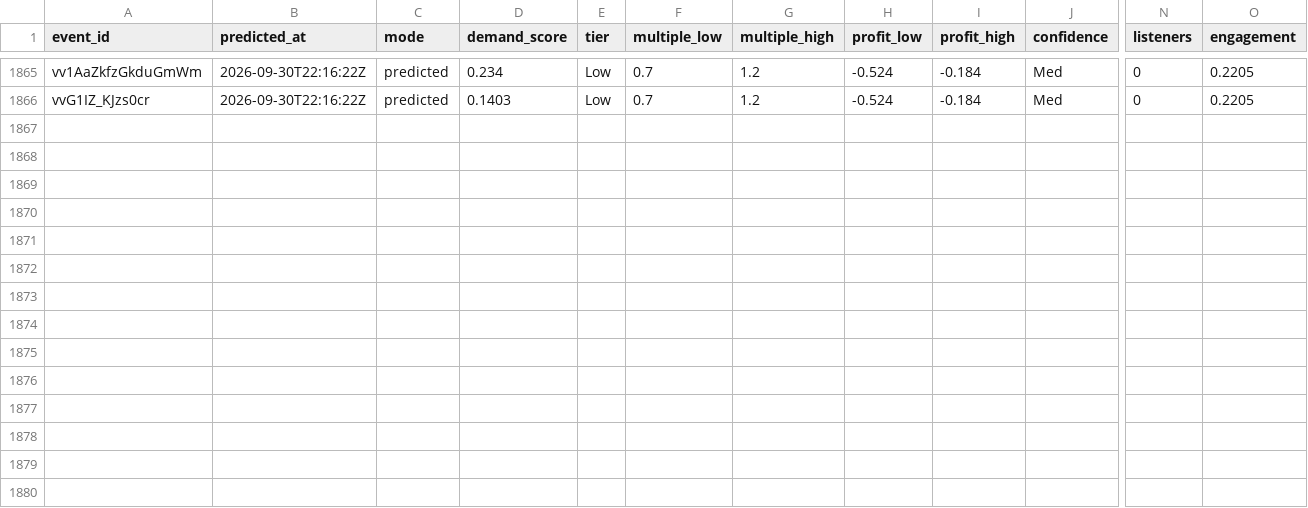
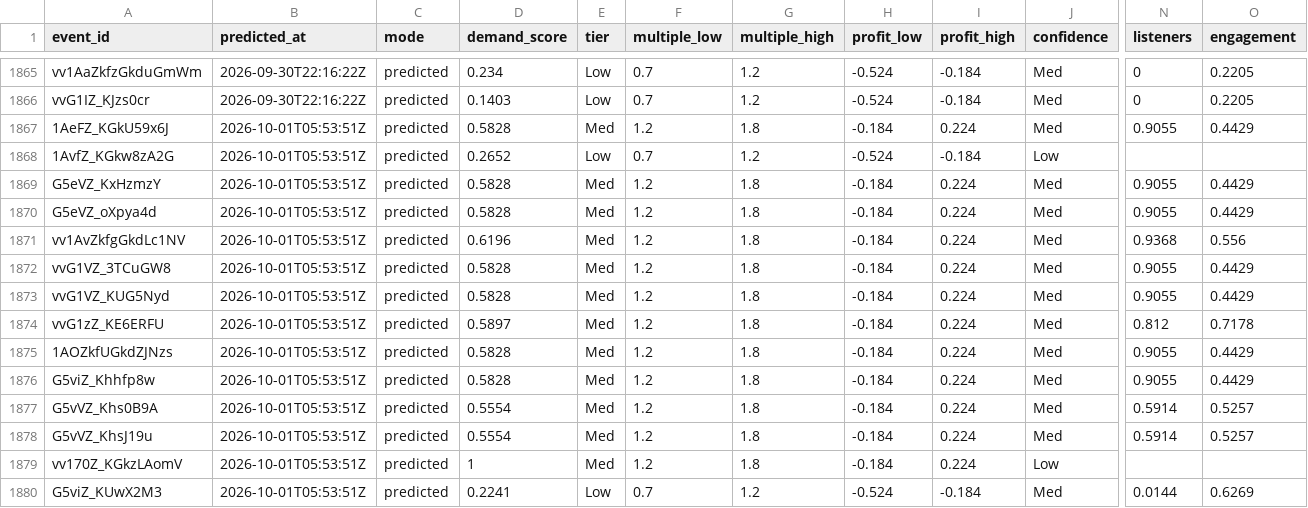
Before and after one commit to TylerWichman/presalewatch, a CSV file: db/predictions.csv, drawn as a sheet; only a part is shown, gaps mark what is left out; rows hold the shown columns only; the diff names each change by its address in the sheet, - before the commit and + after, or states it on an @@ line.

```diff
--- a/db/predictions.csv
+++ b/db/predictions.csv
+row 1867: 1AeFZ_KGkU59x6J | 2026-10-01T05:53:51Z | predicted | 0.5828 | Med | 1.2 | 1.8 | -0.184 | 0.224 | Med | 0.9055 | 0.4429
+row 1868: 1AvfZ_KGkw8zA2G | 2026-10-01T05:53:51Z | predicted | 0.2652 | Low | 0.7 | 1.2 | -0.524 | -0.184 | Low
+row 1869: G5eVZ_KxHzmzY | 2026-10-01T05:53:51Z | predicted | 0.5828 | Med | 1.2 | 1.8 | -0.184 | 0.224 | Med | 0.9055 | 0.4429
+row 1870: G5eVZ_oXpya4d | 2026-10-01T05:53:51Z | predicted | 0.5828 | Med | 1.2 | 1.8 | -0.184 | 0.224 | Med | 0.9055 | 0.4429
+row 1871: vv1AvZkfgGkdLc1NV | 2026-10-01T05:53:51Z | predicted | 0.6196 | Med | 1.2 | 1.8 | -0.184 | 0.224 | Med | 0.9368 | 0.556
+row 1872: vvG1VZ_3TCuGW8 | 2026-10-01T05:53:51Z | predicted | 0.5828 | Med | 1.2 | 1.8 | -0.184 | 0.224 | Med | 0.9055 | 0.4429
+row 1873: vvG1VZ_KUG5Nyd | 2026-10-01T05:53:51Z | predicted | 0.5828 | Med | 1.2 | 1.8 | -0.184 | 0.224 | Med | 0.9055 | 0.4429
+row 1874: vvG1zZ_KE6ERFU | 2026-10-01T05:53:51Z | predicted | 0.5897 | Med | 1.2 | 1.8 | -0.184 | 0.224 | Med | 0.812 | 0.7178
+row 1875: 1AOZkfUGkdZJNzs | 2026-10-01T05:53:51Z | predicted | 0.5828 | Med | 1.2 | 1.8 | -0.184 | 0.224 | Med | 0.9055 | 0.4429
+row 1876: G5viZ_Khhfp8w | 2026-10-01T05:53:51Z | predicted | 0.5828 | Med | 1.2 | 1.8 | -0.184 | 0.224 | Med | 0.9055 | 0.4429
+row 1877: G5vVZ_Khs0B9A | 2026-10-01T05:53:51Z | predicted | 0.5554 | Med | 1.2 | 1.8 | -0.184 | 0.224 | Med | 0.5914 | 0.5257
+row 1878: G5vVZ_KhsJ19u | 2026-10-01T05:53:51Z | predicted | 0.5554 | Med | 1.2 | 1.8 | -0.184 | 0.224 | Med | 0.5914 | 0.5257
+row 1879: vv170Z_KGkzLAomV | 2026-10-01T05:53:51Z | predicted | 1 | Med | 1.2 | 1.8 | -0.184 | 0.224 | Low
+row 1880: G5viZ_KUwX2M3 | 2026-10-01T05:53:51Z | predicted | 0.2241 | Low | 0.7 | 1.2 | -0.524 | -0.184 | Med | 0.0144 | 0.6269
```
Also changed, not shown: db/artists.csv, db/events.csv, 2 other files.
